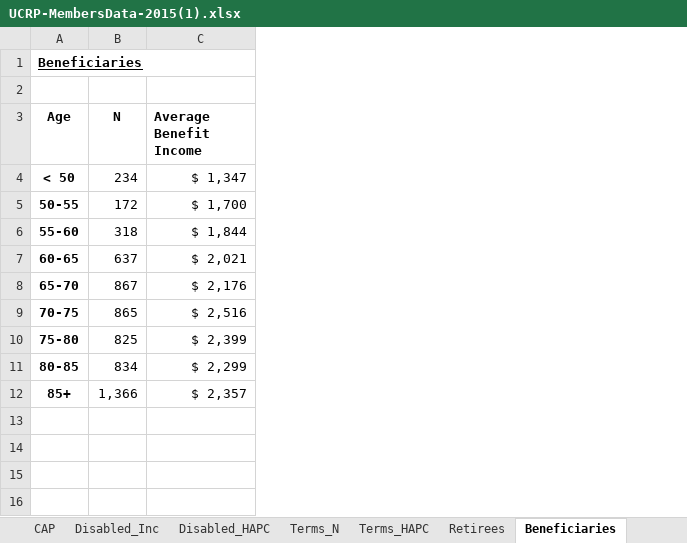
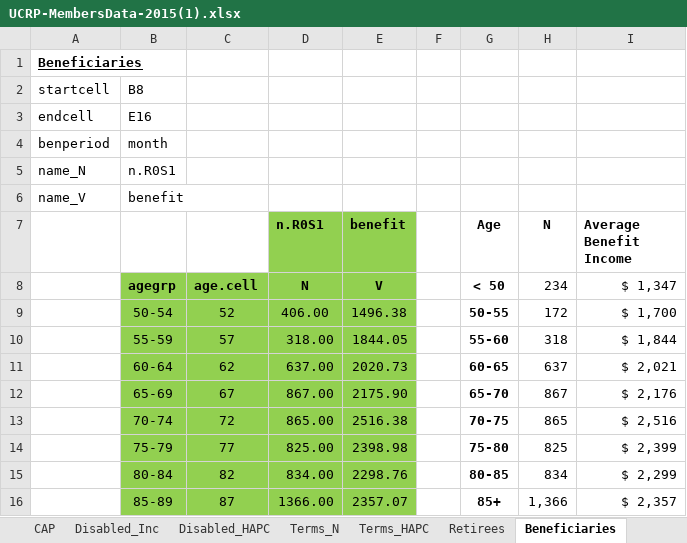
Before and after one commit to marshallpku/Model_UCRP, an Excel workbook: Data/UCRP-MembersData-2015(1).xlsx, sheet Beneficiaries, drawn as a sheet; values as stored, in another font and other column widths than the file's, no borders; addresses are those after the commit; the diff names each change by its address in the sheet, - before the commit and + after, or states it on an @@ line.

Commit message:
add imputation of retirees and beneficiaries data

```diff
--- a/Data/UCRP-MembersData-2015(1).xlsx (sheet Beneficiaries)
+++ b/Data/UCRP-MembersData-2015(1).xlsx (sheet Beneficiaries)
+column A, row 1: Beneficiaries; row 6: name_V
+column B, rows 6-16: benefit |  | agegrp | 50-54 | 55-59 | 60-64 | 65-69 | 70-74 | 75-79 | 80-84 | 85-89
+column C, rows 8-16: age.cell | 52 | 57 | 62 | 67 | 72 | 77 | 82 | 87
+column D (n.R0S1), rows 8-16: N | 406.00 | 318.00 | 637.00 | 867.00 | 865.00 | 825.00 | 834.00 | 1366.00
+column E (benefit), rows 8-16: V | 1496.38 | 1844.05 | 2020.73 | 2175.90 | 2516.38 | 2398.98 | 2298.76 | 2357.07
+column F, empty
-G1 (Age): Beneficiaries
+G1 (Age): (empty)
+row 2: startcell | B8
+row 3: endcell | E16
+row 4: benperiod | month
+row 5: name_N | n.R0S1
-row 6: (empty)
+row 6: name_V | benefit
```
Also changed, not shown: sheet Retirees, 3 other files.
